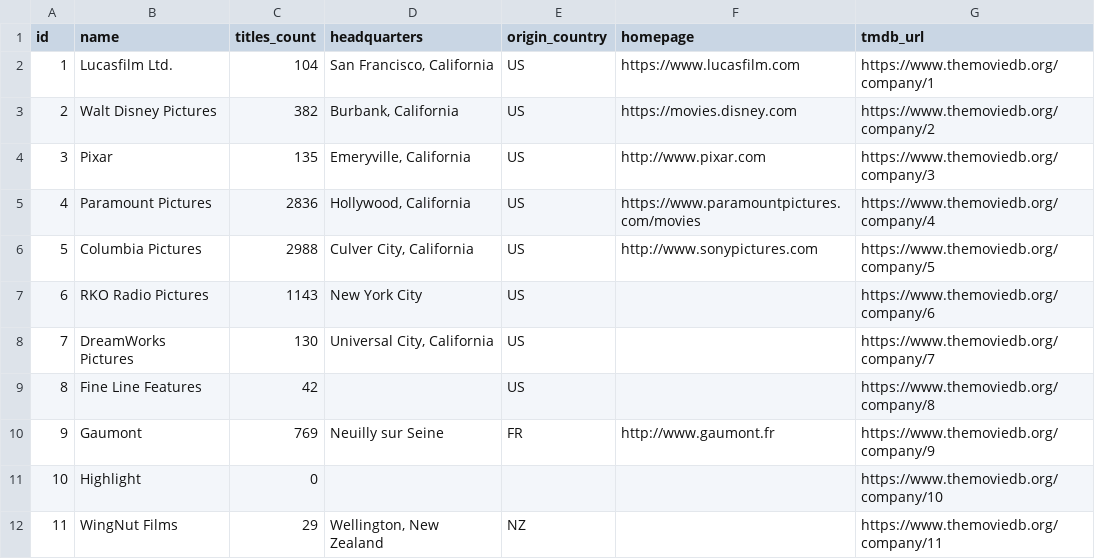
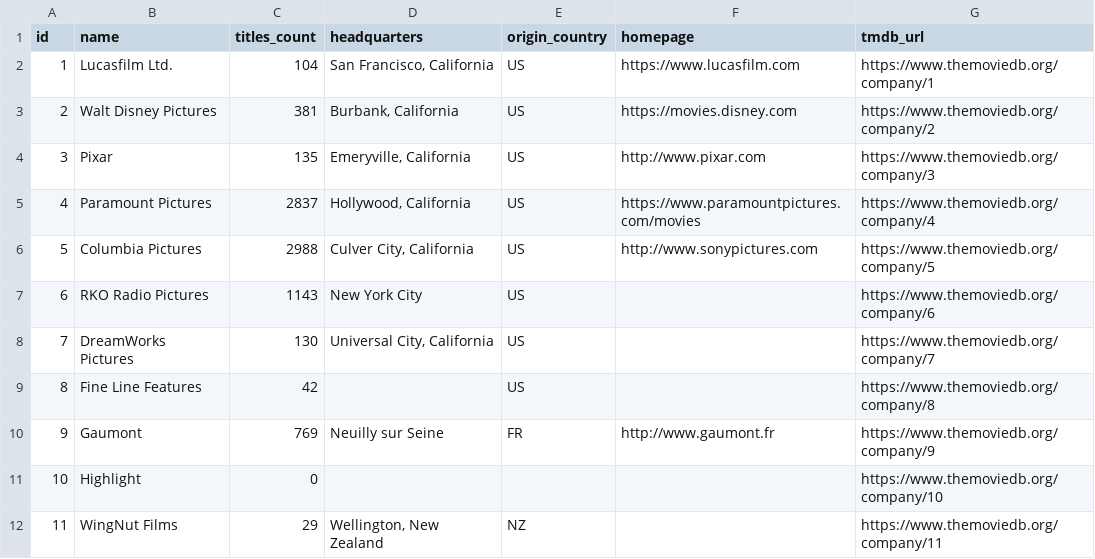
Before and after one commit to davecollections/tmdb-id-lookup, a CSV file: data/companies.csv, drawn as a sheet; only a part is shown.

```diff
--- a/data/companies.csv
+++ b/data/companies.csv
@@ -2,5 +2,5 @@ id,name,titles_count,headquarters,origin_country,homepage,tmdb_url
 1,Lucasfilm Ltd.,104,"San Francisco, California",US,https://www.lucasfilm.com,https://www.themoviedb.org/company/1
-2,Walt Disney Pictures,382,"Burbank, California",US,https://movies.disney.com,https://www.themoviedb.org/company/2
+2,Walt Disney Pictures,381,"Burbank, California",US,https://movies.disney.com,https://www.themoviedb.org/company/2
 3,Pixar,135,"Emeryville, California",US,http://www.pixar.com,https://www.themoviedb.org/company/3
-4,Paramount Pictures,2836,"Hollywood, California",US,https://www.paramountpictures.com/movies,https://www.themoviedb.org/company/4
+4,Paramount Pictures,2837,"Hollywood, California",US,https://www.paramountpictures.com/movies,https://www.themoviedb.org/company/4
 5,Columbia Pictures,2988,"Culver City, California",US,http://www.sonypictures.com,https://www.themoviedb.org/company/5
```
Also changed, not shown: 3 other files.
